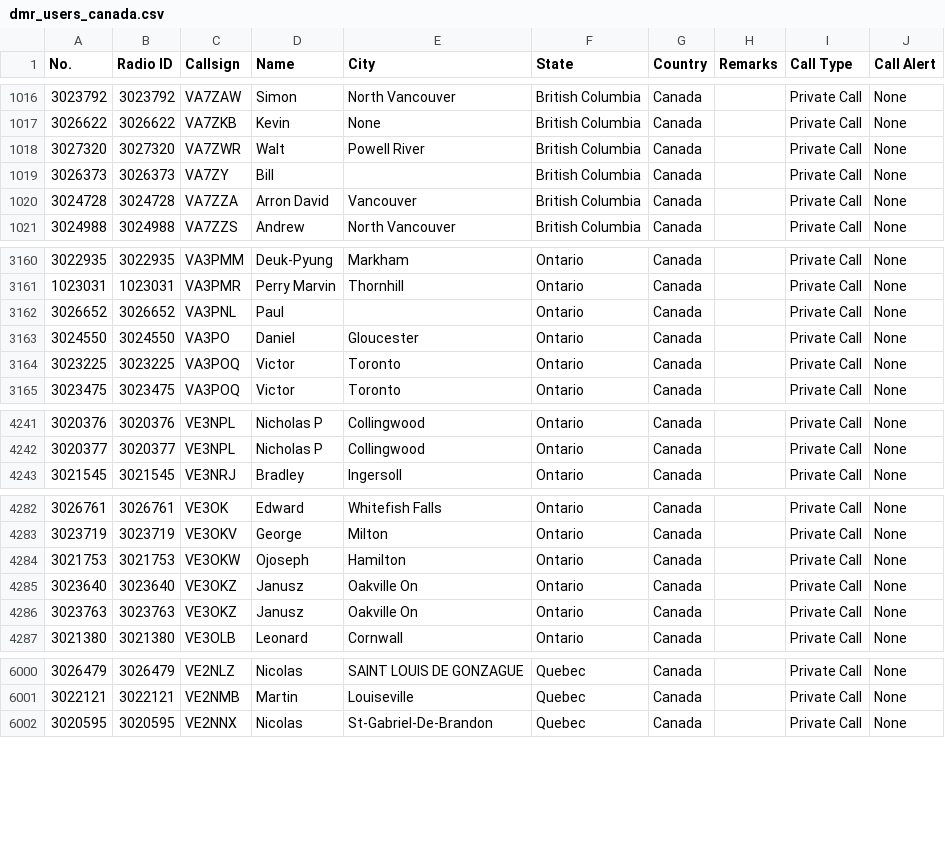
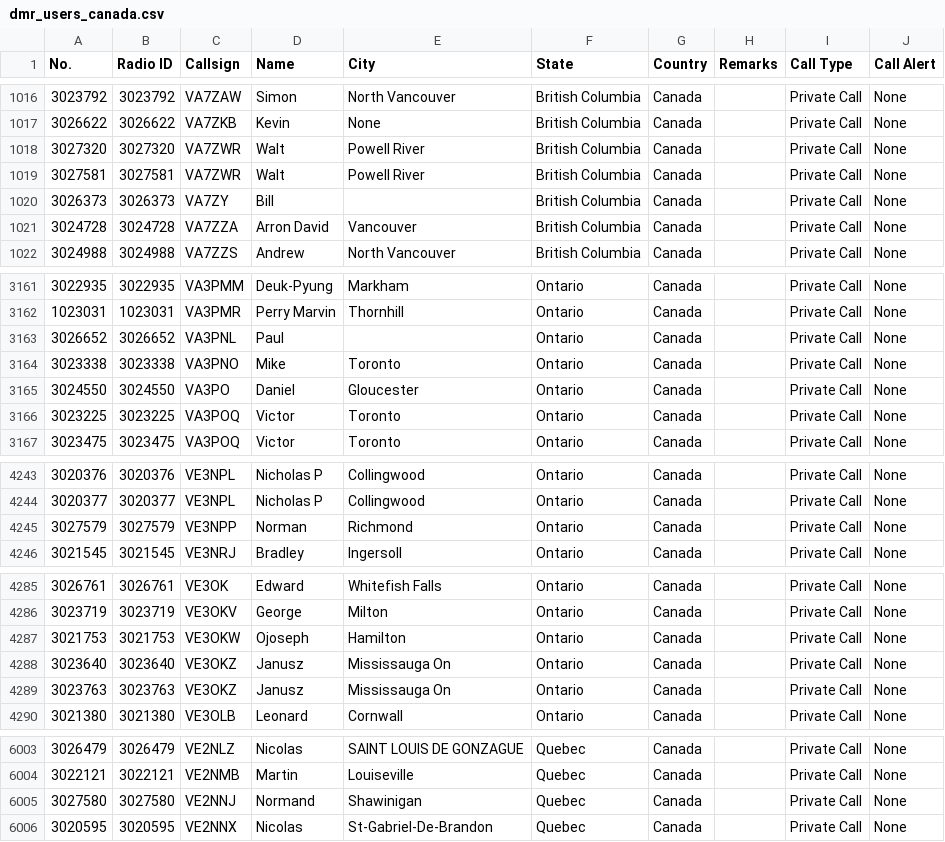
Before and after one commit to CraigHead/Anytone-DMR-Users, a CSV file: dmr_users_canada.csv, drawn as a sheet; only a part is shown, gaps mark what is left out.

Commit message:
Updated DMR User List 20261120.1

```diff
--- a/dmr_users_canada.csv
+++ b/dmr_users_canada.csv
@@ -1018,2 +1018,3 @@
 "3027320","3027320","VA7ZWR","Walt","Powell River","British Columbia","Canada","","Private Call","None"
+"3027581","3027581","VA7ZWR","Walt","Powell River","British Columbia","Canada","","Private Call","None"
 "3026373","3026373","VA7ZY","Bill","","British Columbia","Canada","","Private Call","None"
@@ -3162,2 +3163,3 @@
 "3026652","3026652","VA3PNL","Paul","","Ontario","Canada","","Private Call","None"
+"3023338","3023338","VA3PNO","Mike","Toronto","Ontario","Canada","","Private Call","None"
 "3024550","3024550","VA3PO","Daniel","Gloucester","Ontario","Canada","","Private Call","None"
@@ -4242,2 +4244,3 @@
 "3020377","3020377","VE3NPL","Nicholas P","Collingwood","Ontario","Canada","","Private Call","None"
+"3027579","3027579","VE3NPP","Norman","Richmond","Ontario","Canada","","Private Call","None"
 "3021545","3021545","VE3NRJ","Bradley","Ingersoll","Ontario","Canada","","Private Call","None"
@@ -4284,4 +4287,4 @@
 "3021753","3021753","VE3OKW","Ojoseph","Hamilton","Ontario","Canada","","Private Call","None"
-"3023640","3023640","VE3OKZ","Janusz","Oakville On","Ontario","Canada","","Private Call","None"
-"3023763","3023763","VE3OKZ","Janusz","Oakville On","Ontario","Canada","","Private Call","None"
+"3023640","3023640","VE3OKZ","Janusz","Mississauga On","Ontario","Canada","","Private Call","None"
+"3023763","3023763","VE3OKZ","Janusz","Mississauga On","Ontario","Canada","","Private Call","None"
 "3021380","3021380","VE3OLB","Leonard","Cornwall","Ontario","Canada","","Private Call","None"
@@ -6001,2 +6004,3 @@
 "3022121","3022121","VE2NMB","Martin","Louiseville","Quebec","Canada","","Private Call","None"
+"3027580","3027580","VE2NNJ","Normand","Shawinigan","Quebec","Canada","","Private Call","None"
 "3020595","3020595","VE2NNX","Nicolas","St-Gabriel-De-Brandon","Quebec","Canada","","Private Call","None"
```
Also changed, not shown: 2 other files.
